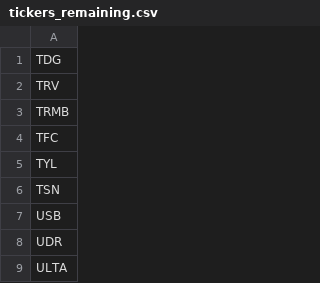
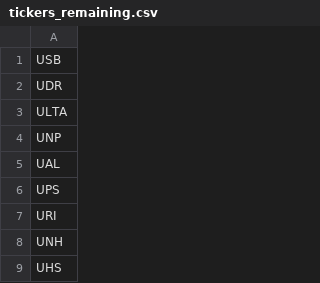
Before and after one commit to rithwikbabu/sp500-level2-market-data, a CSV file: tickers_remaining.csv, drawn as a sheet; only a part is shown; the shorter side is filled out with more unchanged rows.

Commit message:
Update data folder - 2023-11-03

```diff
--- a/tickers_remaining.csv
+++ b/tickers_remaining.csv
@@ -1,7 +1 @@
-TDG
-TRV
-TRMB
-TFC
-TYL
-TSN
 USB
```
